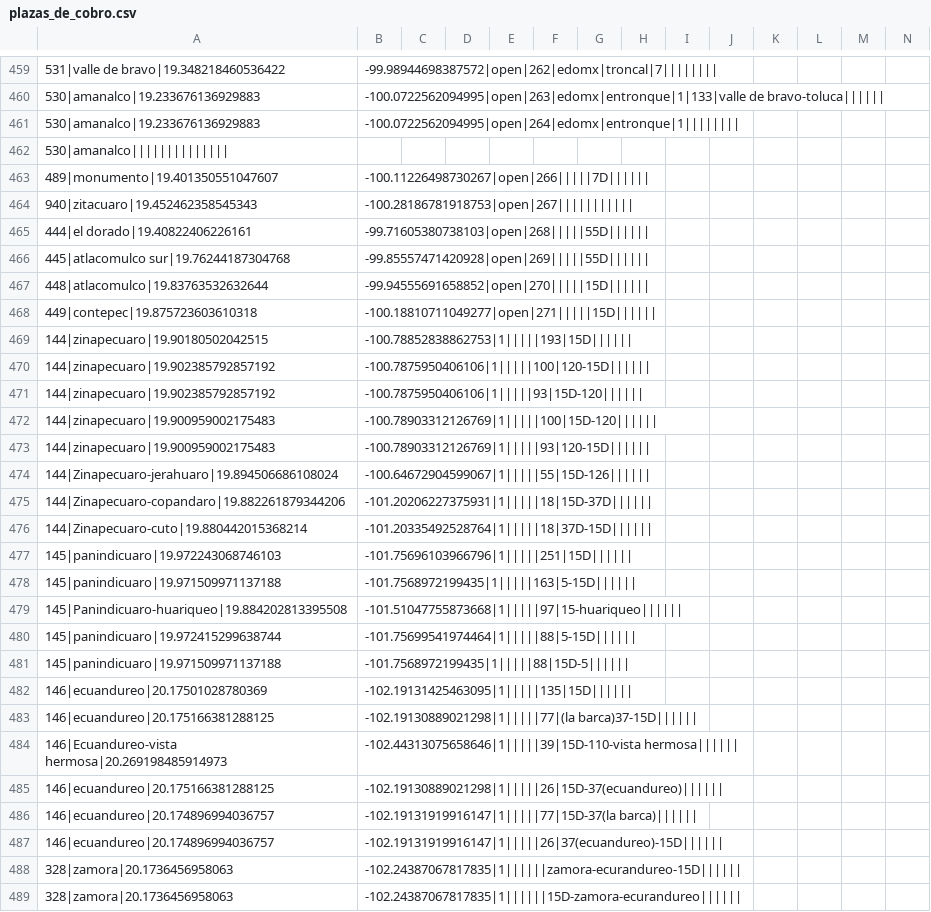
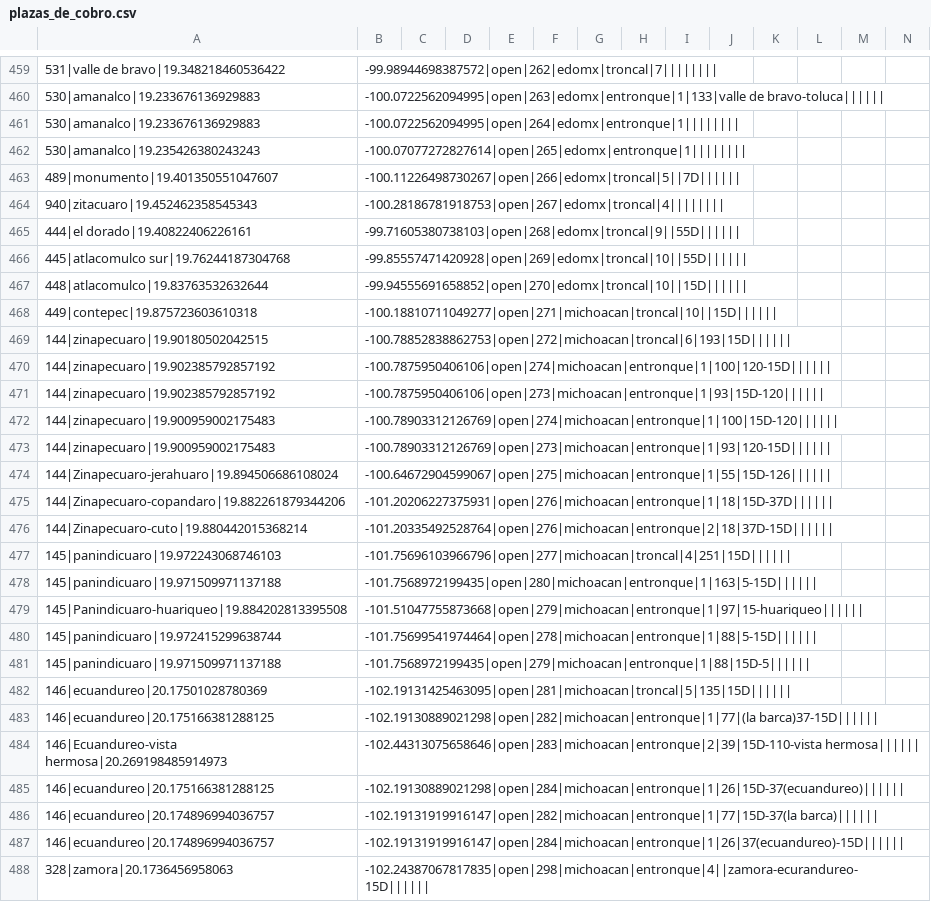
Before and after one commit to elaeon/tollbooth_etc_mx, a CSV file: plazas_de_cobro.csv, drawn as a sheet; only a part is shown, gaps mark what is left out; removed rows and columns are numbered as before the commit, all else as after; rows hold the shown columns only; the diff covers the shown part only; the diff names each change by its address in the sheet, - before the commit and + after, or states it on an @@ line.

Commit message:
update plazas

```diff
--- a/plazas_de_cobro.csv
+++ b/plazas_de_cobro.csv
-row 462: 530|amanalco
+row 462: 530|amanalco|19.235426380243243 | -100.07077272827614|open|265|edomx|entronque|1
-B463: -100.11226498730267|open|266|||||7D||||||
+B463: -100.11226498730267|open|266|edomx|troncal|5||7D||||||
-B464: -100.28186781918753|open|267|||||||||||
+B464: -100.28186781918753|open|267|edomx|troncal|4||||||||
-B465: -99.71605380738103|open|268|||||55D||||||
+B465: -99.71605380738103|open|268|edomx|troncal|9||55D||||||
-B466: -99.85557471420928|open|269|||||55D||||||
+B466: -99.85557471420928|open|269|edomx|troncal|10||55D||||||
-B467: -99.94555691658852|open|270|||||15D||||||
+B467: -99.94555691658852|open|270|edomx|troncal|10||15D||||||
-B468: -100.18810711049277|open|271|||||15D||||||
+B468: -100.18810711049277|open|271|michoacan|troncal|10||15D||||||
-B469: -100.78852838862753|1|||||193|15D||||||
+B469: -100.78852838862753|open|272|michoacan|troncal|6|193|15D||||||
-B470: -100.7875950406106|1|||||100|120-15D||||||
+B470: -100.7875950406106|open|274|michoacan|entronque|1|100|120-15D||||||
-B471: -100.7875950406106|1|||||93|15D-120||||||
+B471: -100.7875950406106|open|273|michoacan|entronque|1|93|15D-120||||||
-B472: -100.78903312126769|1|||||100|15D-120||||||
+B472: -100.78903312126769|open|274|michoacan|entronque|1|100|15D-120||||||
-B473: -100.78903312126769|1|||||93|120-15D||||||
+B473: -100.78903312126769|open|273|michoacan|entronque|1|93|120-15D||||||
-B474: -100.64672904599067|1|||||55|15D-126||||||
+B474: -100.64672904599067|open|275|michoacan|entronque|1|55|15D-126||||||
-B475: -101.20206227375931|1|||||18|15D-37D||||||
+B475: -101.20206227375931|open|276|michoacan|entronque|1|18|15D-37D||||||
-B476: -101.20335492528764|1|||||18|37D-15D||||||
+B476: -101.20335492528764|open|276|michoacan|entronque|2|18|37D-15D||||||
-B477: -101.75696103966796|1|||||251|15D||||||
+B477: -101.75696103966796|open|277|michoacan|troncal|4|251|15D||||||
-B478: -101.7568972199435|1|||||163|5-15D||||||
+B478: -101.7568972199435|open|280|michoacan|entronque|1|163|5-15D||||||
-B479: -101.51047755873668|1|||||97|15-huariqueo||||||
+B479: -101.51047755873668|open|279|michoacan|entronque|1|97|15-huariqueo||||||
-B480: -101.75699541974464|1|||||88|5-15D||||||
+B480: -101.75699541974464|open|278|michoacan|entronque|1|88|5-15D||||||
-B481: -101.7568972199435|1|||||88|15D-5||||||
+B481: -101.7568972199435|open|279|michoacan|entronque|1|88|15D-5||||||
-B482: -102.19131425463095|1|||||135|15D||||||
+B482: -102.19131425463095|open|281|michoacan|troncal|5|135|15D||||||
-B483: -102.19130889021298|1|||||77|(la barca)37-15D||||||
+B483: -102.19130889021298|open|282|michoacan|entronque|1|77|(la barca)37-15D||||||
-B484: -102.44313075658646|1|||||39|15D-110-vista hermosa||||||
+B484: -102.44313075658646|open|283|michoacan|entronque|2|39|15D-110-vista hermosa||||||
-B485: -102.19130889021298|1|||||26|15D-37(ecuandureo)||||||
+B485: -102.19130889021298|open|284|michoacan|entronque|1|26|15D-37(ecuandureo)||||||
-B486: -102.19131919916147|1|||||77|15D-37(la barca)||||||
+B486: -102.19131919916147|open|282|michoacan|entronque|1|77|15D-37(la barca)||||||
-B487: -102.19131919916147|1|||||26|37(ecuandureo)-15D||||||
+B487: -102.19131919916147|open|284|michoacan|entronque|1|26|37(ecuandureo)-15D||||||
-B488: -102.24387067817835|1||||||zamora-ecurandureo-15D||||||
+B488: -102.24387067817835|open|298|michoacan|entronque|4||zamora-ecurandureo-15D||||||
-row 489: 328|zamora|20.1736456958063 | -102.24387067817835|1||||||15D-zamora-ecurandureo
```
Also changed, not shown: 16 added rows, 8 removed rows and 61 edited cells elsewhere in this file.
